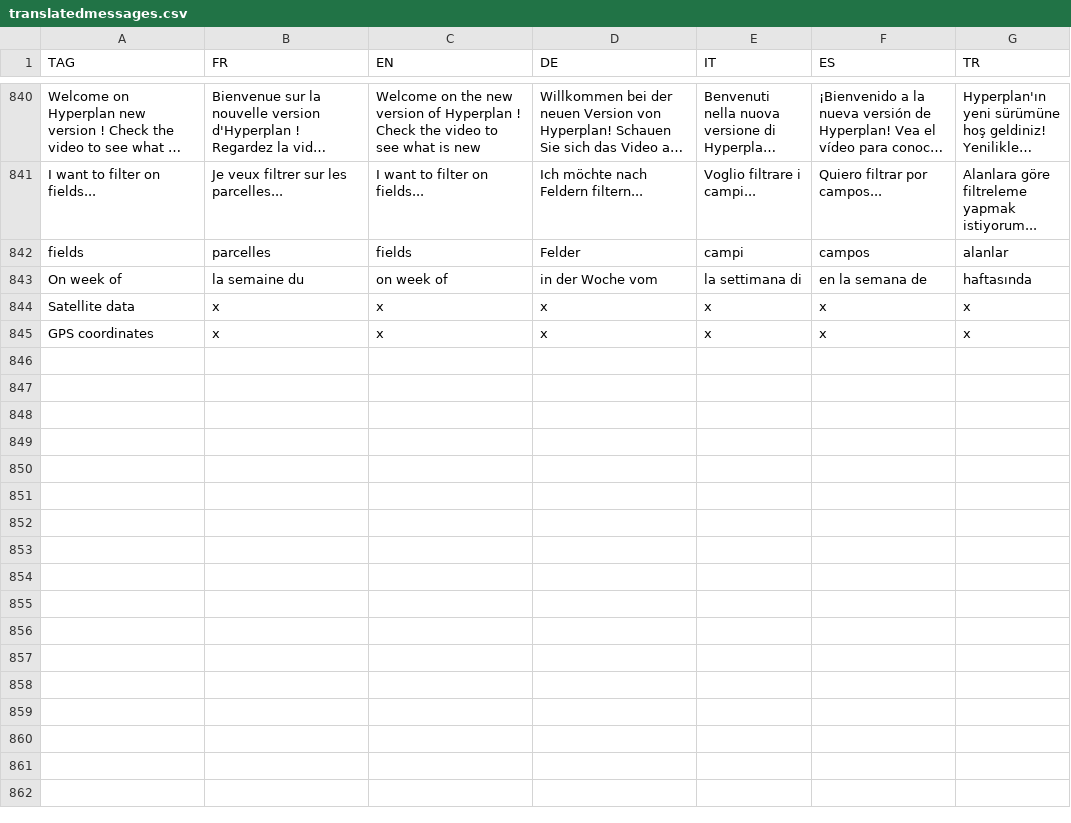
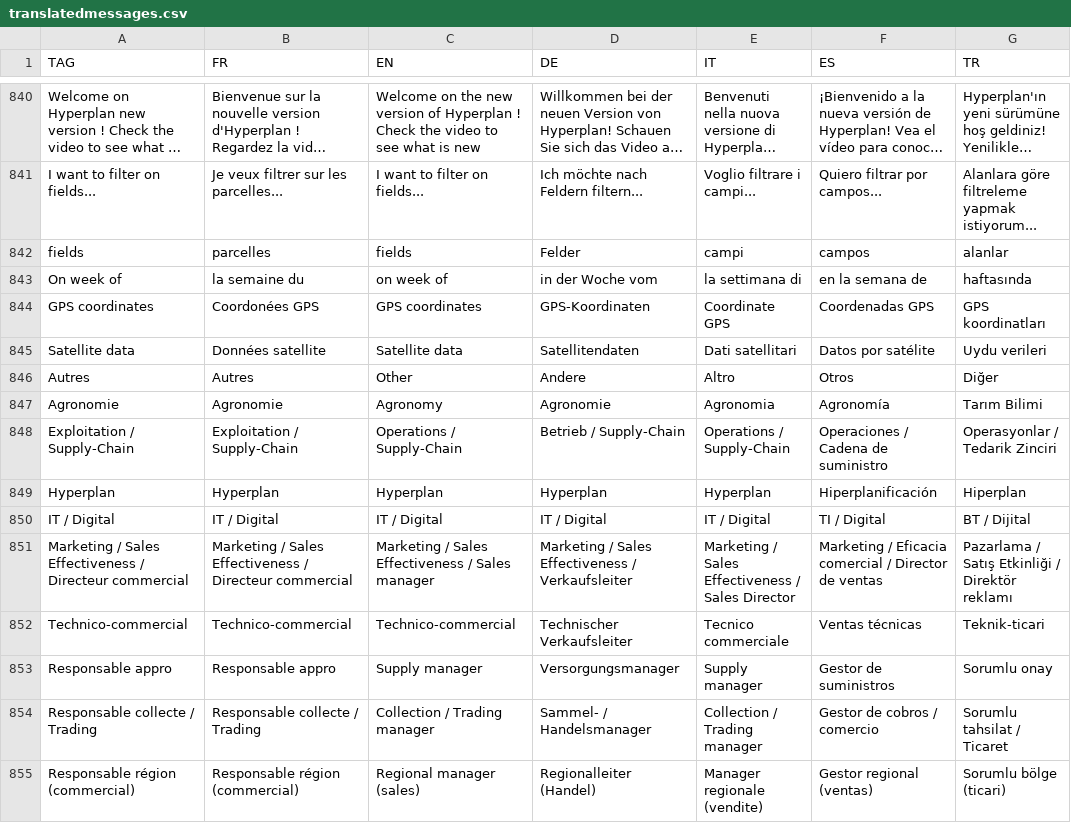
Before and after one commit to hyperplanning/hyperassets, a CSV file: translatedmessages.csv, drawn as a sheet; only a part is shown, gaps mark what is left out; long unchanged cells end in ….

Commit message:
Update translatedmessages.csv

```diff
--- a/translatedmessages.csv
+++ b/translatedmessages.csv
@@ -843,3 +843,13 @@ TAG,FR,EN,DE,IT,ES,TR
 On week of,la semaine du,on week of,in der Woche vom,la settimana di,en la semana de,haftasında
-"Satellite data",x,x,x,x,x,x
-GPS coordinates,x,x,x,x,x,x
+"GPS coordinates","Coordonées GPS","GPS coordinates","GPS-Koordinaten","Coordinate GPS","Coordenadas GPS","GPS koordinatları"
+"Satellite data","Données satellite","Satellite data","Satellitendaten","Dati satellitari","Datos por satélite","Uydu verileri"
+"Autres","Autres","Other","Andere","Altro","Otros","Diğer"
+"Agronomie","Agronomie","Agronomy","Agronomie","Agronomia","Agronomía","Tarım Bilimi"
+"Exploitation / Supply-Chain","Exploitation / Supply-Chain","Operations / Supply-Chain","Betrieb / Supply-Chain","Operations / Supply-Chain","Operaciones / Cadena de suministro","Operasyonlar / Tedarik Zinciri"
+"Hyperplan ","Hyperplan ","Hyperplan ","Hyperplan ","Hyperplan ","Hiperplanificación ","Hiperplan"
+"IT / Digital","IT / Digital","IT / Digital","IT / Digital","IT / Digital","TI / Digital","BT / Dijital"
+"Marketing / Sales Effectiveness / Directeur commercial","Marketing / Sales Effectiveness / Directeur commercial","Marketing / Sales Effectiveness / Sales manager","Marketing / Sales Effectiveness / Verkaufsleiter","Marketing / Sales Effectiveness / Sales Director","Marketing / Eficacia comercial / Director de ventas","Pazarlama / Satış Etkinliği / Direktör reklamı"
+"Technico-commercial","Technico-commercial","Technico-commercial","Technischer Verkaufsleiter","Tecnico commerciale","Ventas técnicas","Teknik-ticari"
+"Responsable appro","Responsable appro","Supply manager","Versorgungsmanager","Supply manager","Gestor de suministros","Sorumlu onay"
+"Responsable collecte / Trading","Responsable collecte / Trading","Collection / Trading manager","Sammel- / Handelsmanager","Collection / Trading manager","Gestor de cobros / comercio","Sorumlu tahsilat / Ticaret"
+"Responsable région (commercial)","Responsable région (commercial)","Regional manager (sales)","Regionalleiter (Handel)","Manager regionale (vendite)","Gestor regional (ventas)","Sorumlu bölge (ticari)"
```
